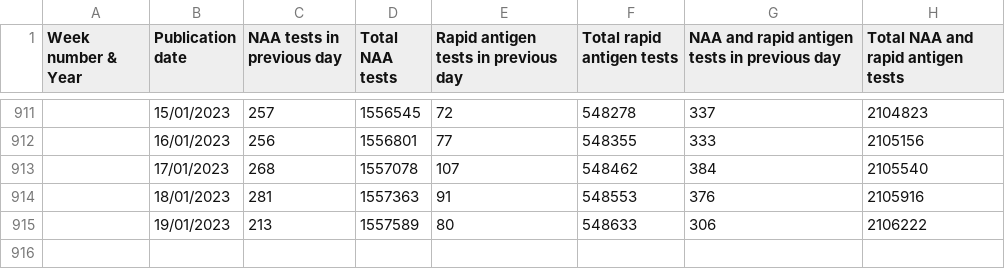
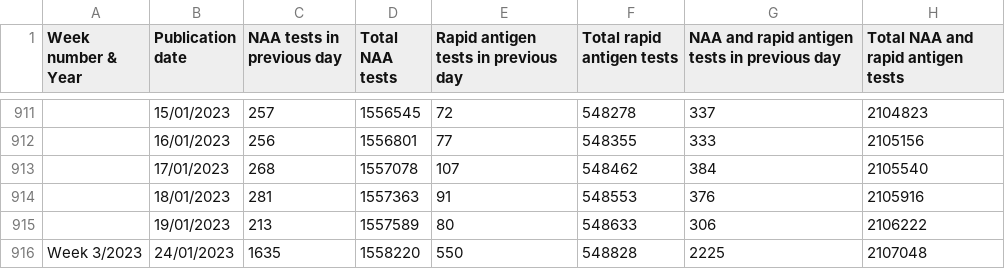
Before and after one commit to COVID19-Malta/COVID19-Data, a CSV file: COVID-19 Malta - COVID Tests.csv, drawn as a sheet; only a part is shown, gaps mark what is left out; the diff names each change by its address in the sheet, - before the commit and + after, or states it on an @@ line.

Commit message:
Update COVID-19 Malta - COVID Tests.csv

```diff
--- a/COVID-19 Malta - COVID Tests.csv
+++ b/COVID-19 Malta - COVID Tests.csv
+row 916: Week 3/2023 | 24/01/2023 | 1635 | 1558220 | 550 | 548828 | 2225 | 2107048
```
